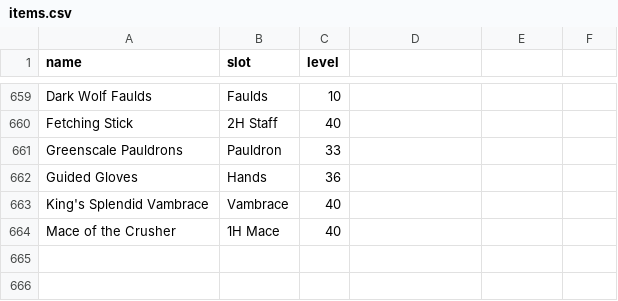
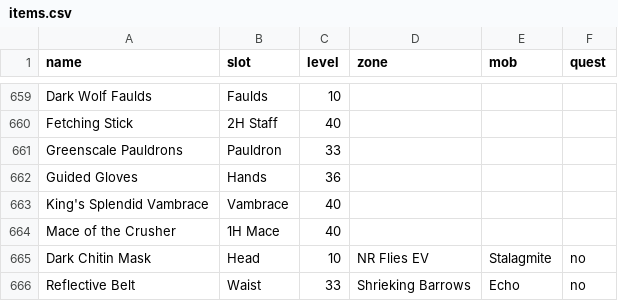
Before and after one commit to beesofknowledge/bok-site, a CSV file: docs/.vitepress/data/items.csv, drawn as a sheet; only a part is shown, gaps mark what is left out; the diff names each change by its address in the sheet, - before the commit and + after, or states it on an @@ line.

Commit message:
add items

```diff
--- a/docs/.vitepress/data/items.csv
+++ b/docs/.vitepress/data/items.csv
-D1: (empty)
+D1: zone
-E1: (empty)
+E1: mob
-F1: (empty)
+F1: quest
+row 665: Dark Chitin Mask | Head | 10 | NR Flies EV | Stalagmite | no
+row 666: Reflective Belt | Waist | 33 | Shrieking Barrows | Echo | no
```
Also changed, not shown: 2 other files.
